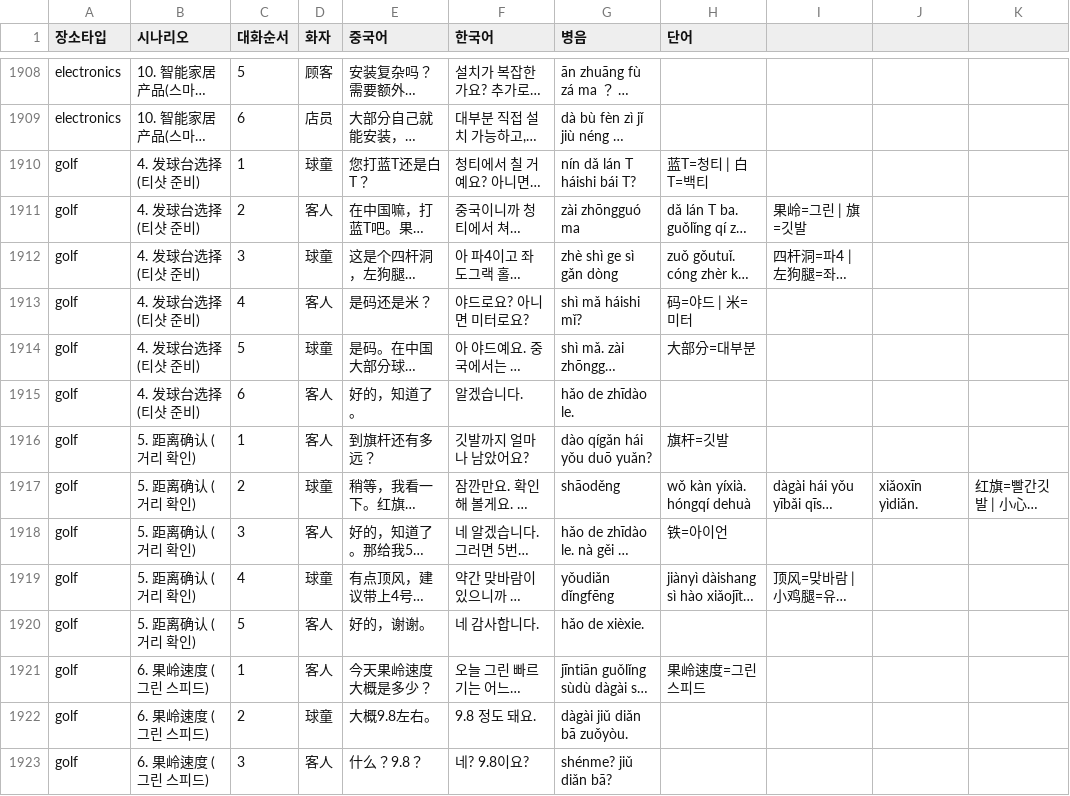
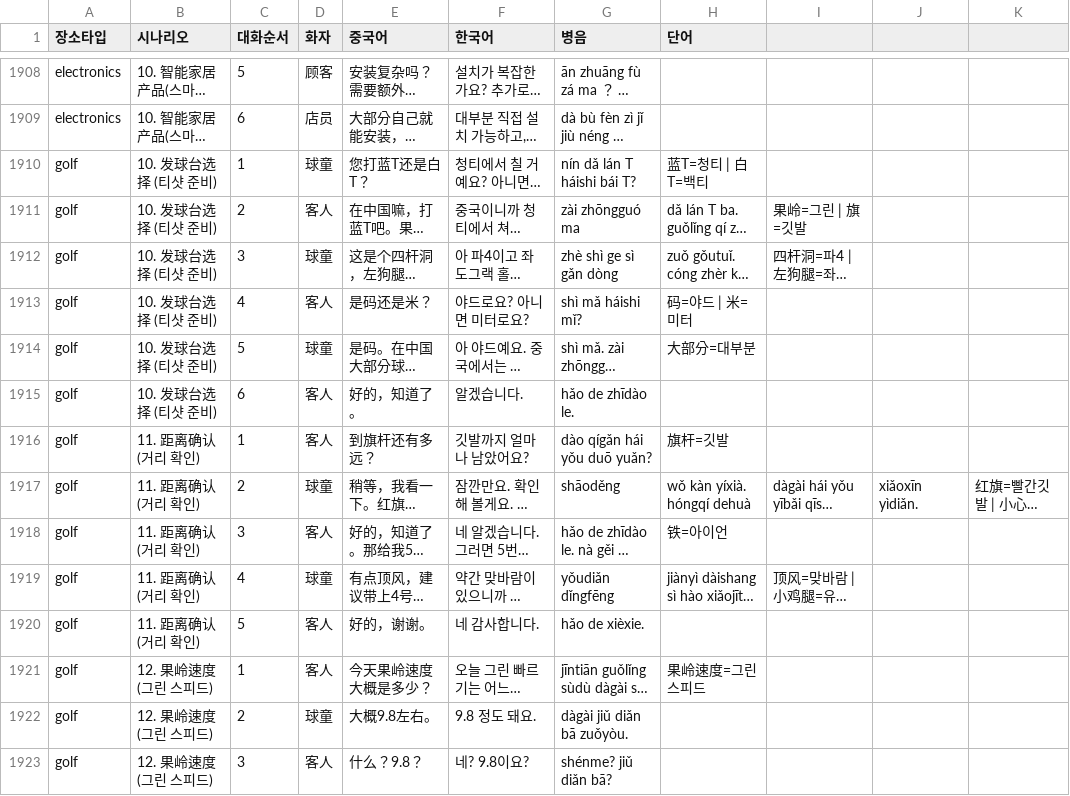
Before and after one commit to hijhkim-lang/navitalk, a CSV file: dialogues.csv, drawn as a sheet; only a part is shown, gaps mark what is left out; long unchanged cells end in …; the diff covers the shown part only; the diff names each change by its address in the sheet, - before the commit and + after, or states it on an @@ line.

Commit message:
Add files via upload

```diff
--- a/dialogues.csv
+++ b/dialogues.csv
-B1910:B1915 (시나리오): 4. 发球台选择 (티샷 준비)
+B1910:B1915 (시나리오): 10. 发球台选择 (티샷 준비)
-B1916:B1920 (시나리오): 5. 距离确认 (거리 확인)
+B1916:B1920 (시나리오): 11. 距离确认 (거리 확인)
-B1921:B1923 (시나리오): 6. 果岭速度 (그린 스피드)
+B1921:B1923 (시나리오): 12. 果岭速度 (그린 스피드)
```
Also changed, not shown: 31 edited cells elsewhere in this file.
